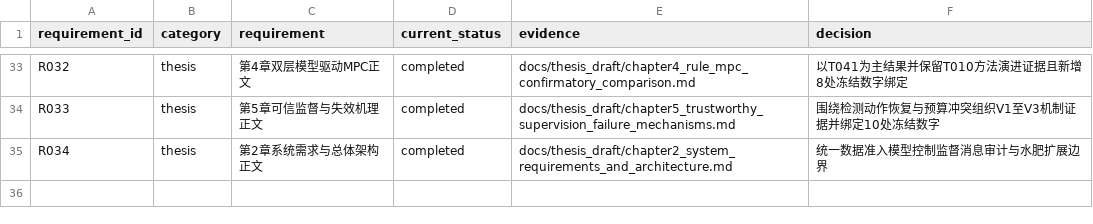
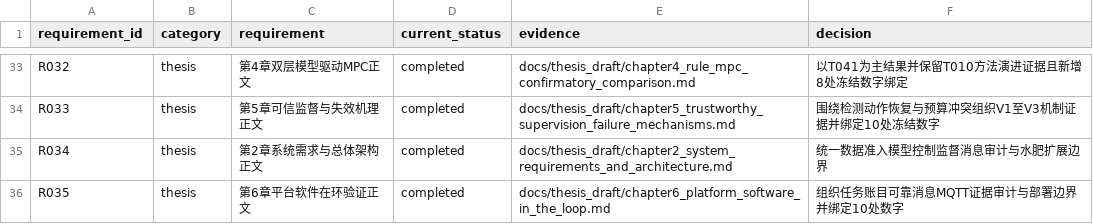
Before and after one commit to gzxxxxxx178-ship-it/greenhouse_rootzone_mpc, a CSV file: data/csv/thesis_evidence_matrix.csv, drawn as a sheet; only a part is shown, gaps mark what is left out; the diff names each change by its address in the sheet, - before the commit and + after, or states it on an @@ line.

```diff
--- a/data/csv/thesis_evidence_matrix.csv
+++ b/data/csv/thesis_evidence_matrix.csv
+row 36: R035 | thesis | 第6章平台软件在环验证正文 | completed | docs/thesis_draft/chapter6_platform_software_in_the_loop.md | 组织任务账目可靠消息MQTT证据审计与部署边界并绑定10处数字
```
Also changed, not shown: data/csv/task_list.csv, 6 other files.
